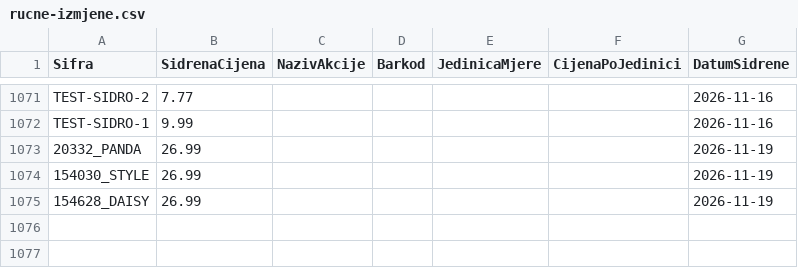
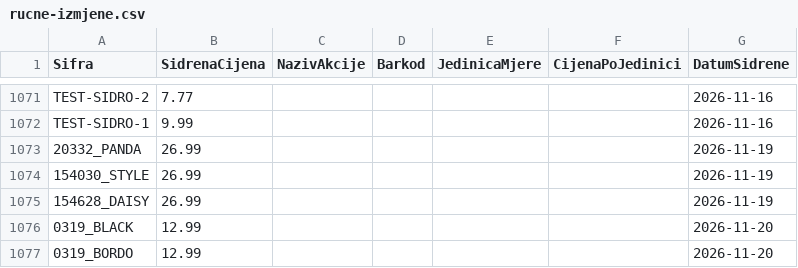
Before and after one commit to woolfhr-sidrene/woolf-cjenik, a CSV file: config/rucne-izmjene.csv, drawn as a sheet; only a part is shown, gaps mark what is left out.

```diff
--- a/config/rucne-izmjene.csv
+++ b/config/rucne-izmjene.csv
@@ -1075 +1075,3 @@ TEST-SIDRO-1;9.99;;;;;2026-11-16
 154628_DAISY;26.99;;;;;2026-11-19
+0319_BLACK;12.99;;;;;2026-11-20
+0319_BORDO;12.99;;;;;2026-11-20
```
Also changed, not shown: 11 other files.
